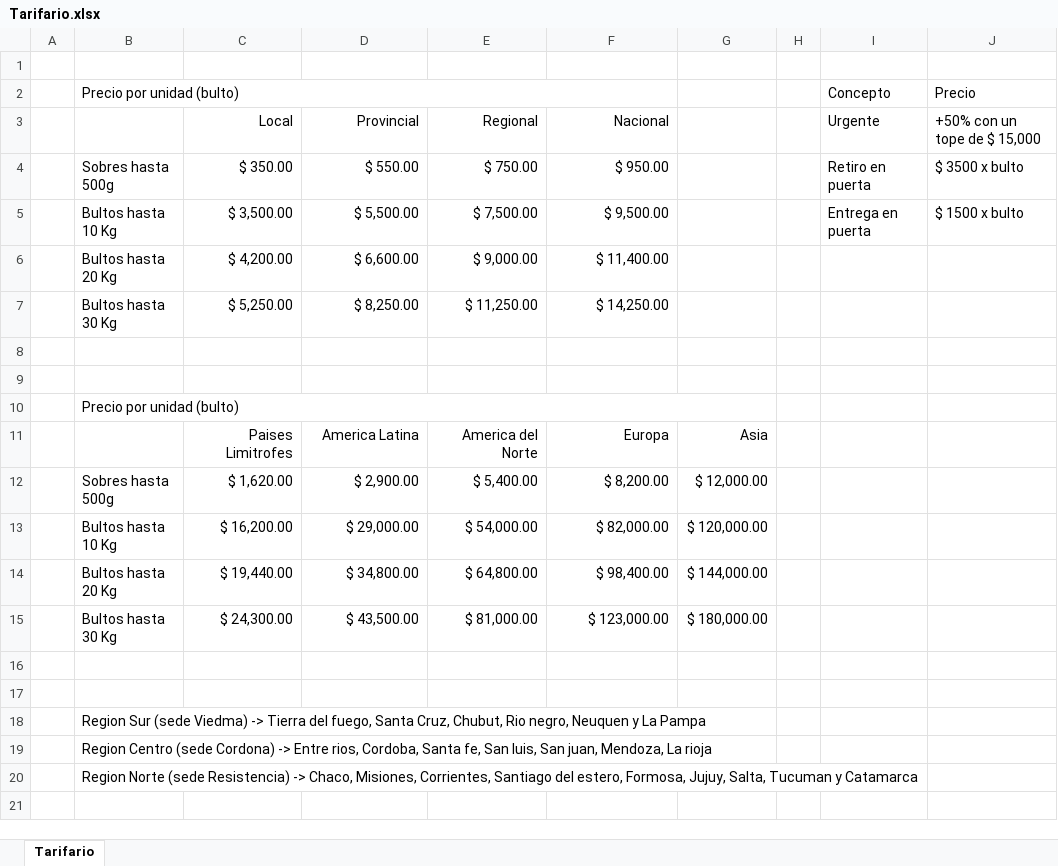
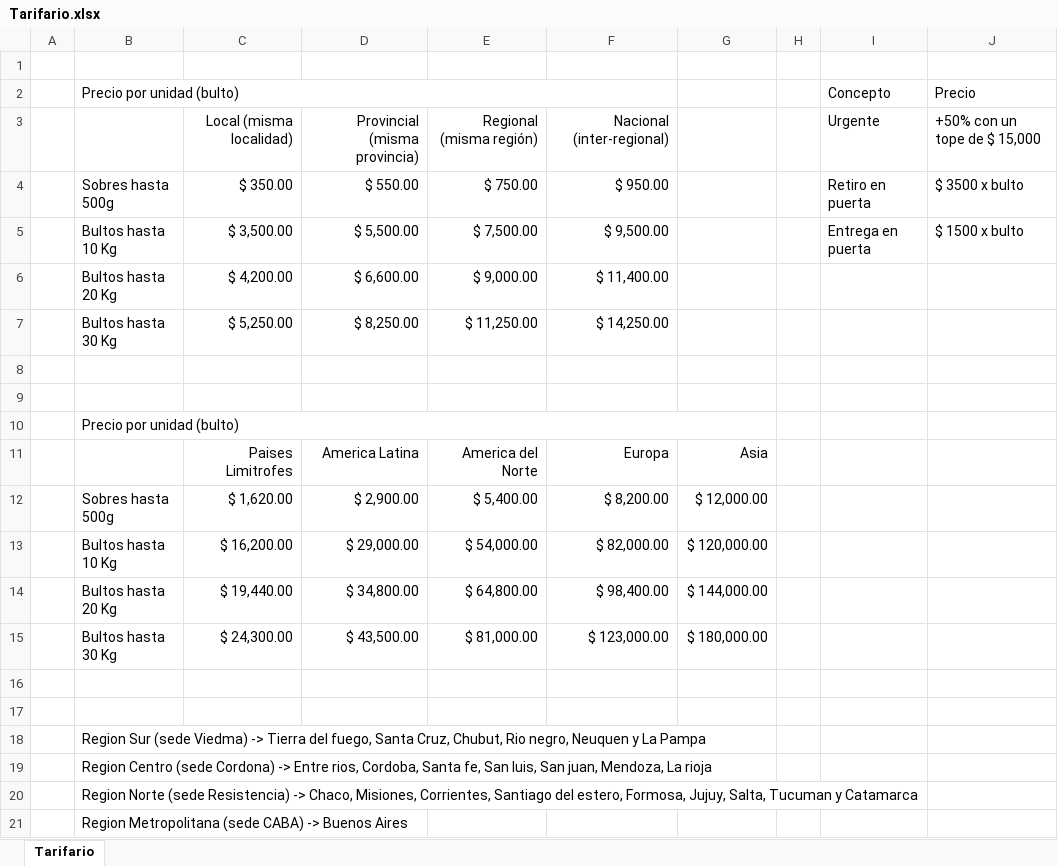
Before and after one commit to facuxvidal/TP-5-Final, an Excel workbook: Tarifario.xlsx, sheet Tarifario, drawn as a sheet; values as stored, in another font and other column widths than the file's, no borders; removed rows and columns are numbered as before the commit, all else as after; the diff names each change by its address in the sheet, - before the commit and + after, or states it on an @@ line.

```diff
--- a/Tarifario.xlsx (sheet Tarifario)
+++ b/Tarifario.xlsx (sheet Tarifario)
-row 3:  |  | Local | Provincial | Regional | Nacional |  |  | Urgente | +50% con un tope de $ 15,000
+row 3:  |  | Local (misma localidad) | Provincial (misma provincia) | Regional (misma región) | Nacional (inter-regional) |  |  | Urgente | +50% con un tope de $ 15,000
+row 21:  | Region Metropolitana (sede CABA) -> Buenos Aires
```
Also changed, not shown: 5 other files.
